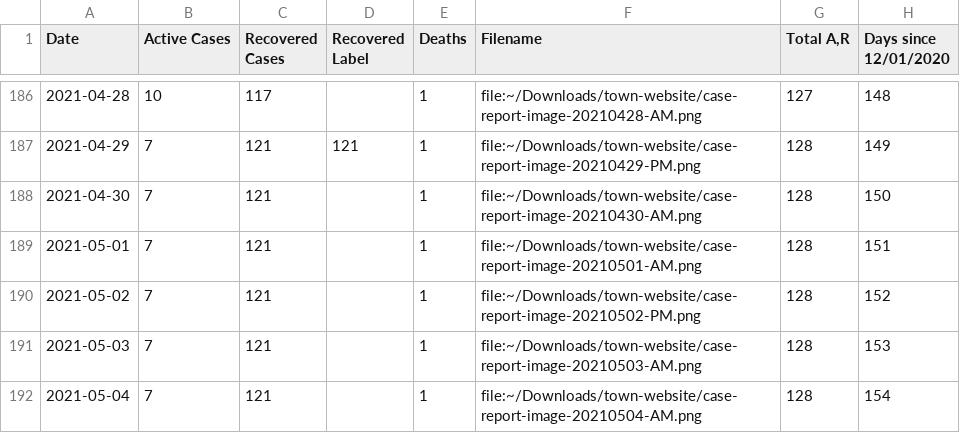
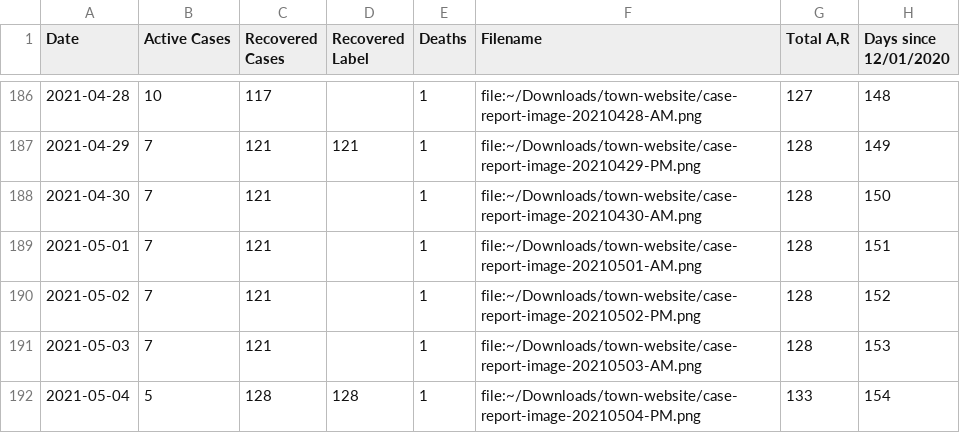
Before and after one commit to capecodder/ptowncases-covid19, a CSV file: data.csv, drawn as a sheet; only a part is shown, gaps mark what is left out.

Commit message:
Update data.

```diff
--- a/data.csv
+++ b/data.csv
@@ -191,2 +191,2 @@ Date,Active Cases,Recovered Cases,Recovered Label,Deaths,Filename,"Total A,R",Da
 2021-05-03,7,121, ,1,file:~/Downloads/town-website/case-report-image-20210503-AM.png,128,153
-2021-05-04,7,121, ,1,file:~/Downloads/town-website/case-report-image-20210504-AM.png,128,154
+2021-05-04,5,128,128,1,file:~/Downloads/town-website/case-report-image-20210504-PM.png,133,154
```
Also changed, not shown: 1 other file.
